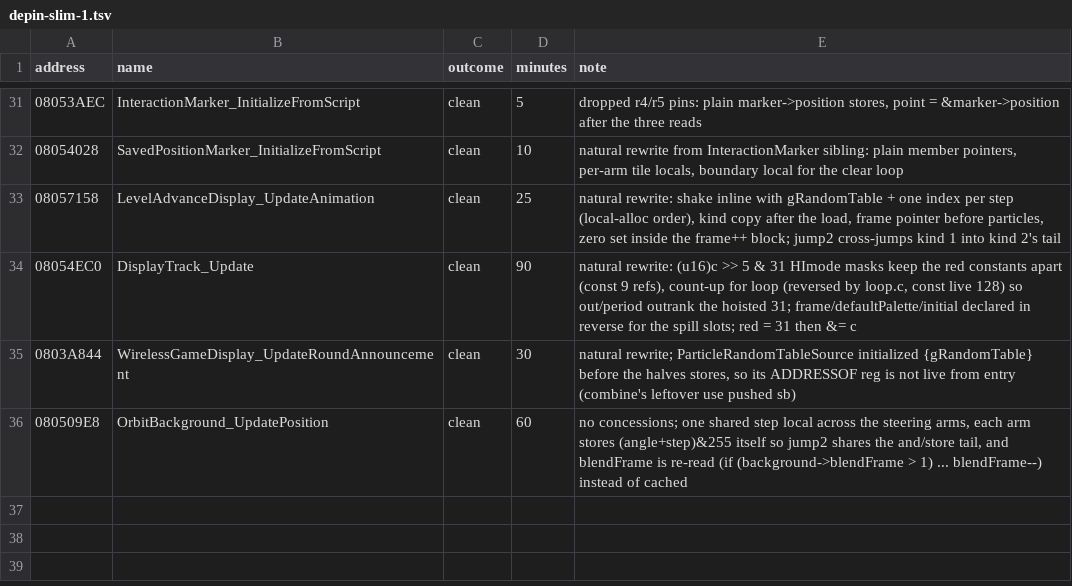
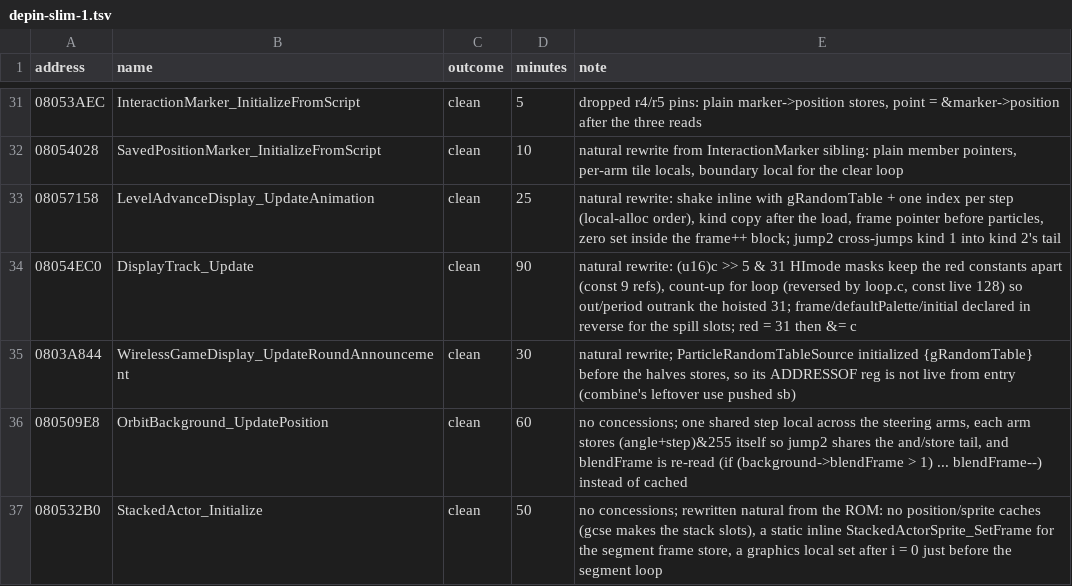
Before and after one commit to moozilla/boktai3-decomp, a TSV file: notes/pilot/depin-slim-1.tsv, drawn as a sheet; only a part is shown, gaps mark what is left out.

```diff
--- a/notes/pilot/depin-slim-1.tsv
+++ b/notes/pilot/depin-slim-1.tsv
@@ -36 +36,2 @@ address	name	outcome	minutes	note
 080509E8	OrbitBackground_UpdatePosition	clean	60	no concessions; one shared step local across the steering arms, each arm stores (angle+step)&255 itself so jump2 shares the and/store tail, and blendFrame is re-read (if (background->blendFrame > 1) ... blendFrame--) instead of cached
+080532B0	StackedActor_Initialize	clean	50	no concessions; rewritten natural from the ROM: no position/sprite caches (gcse makes the stack slots), a static inline StackedActorSprite_SetFrame for the segment frame store, a graphics local set after i = 0 just before the segment loop
```
Also changed, not shown: 1 other file.
